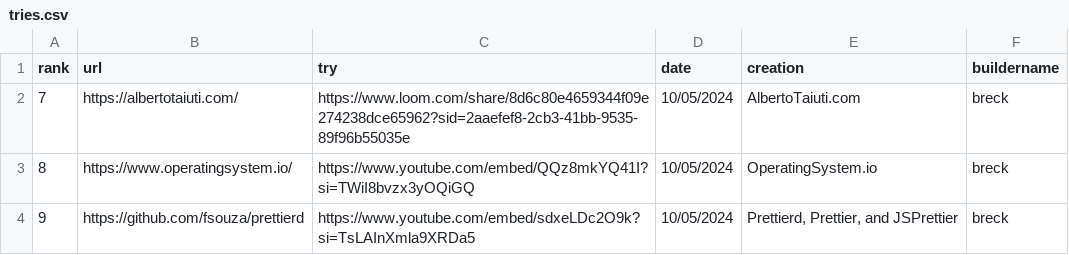
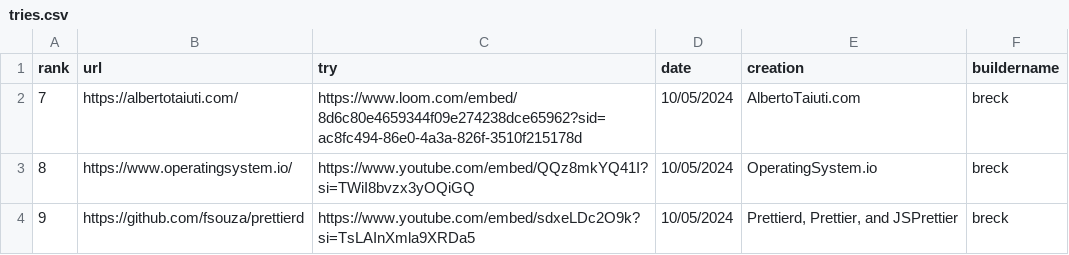
Before and after one commit to breck7/news.pub, a CSV file: tries.csv, drawn as a sheet; only a part is shown.

```diff
--- a/tries.csv
+++ b/tries.csv
@@ -1,3 +1,3 @@
 rank,url,try,date,creation,buildername
-7,https://albertotaiuti.com/,https://www.loom.com/share/8d6c80e4659344f09e274238dce65962?sid=2aaefef8-2cb3-41bb-9535-89f96b55035e,10/05/2024,AlbertoTaiuti.com,breck
+7,https://albertotaiuti.com/,https://www.loom.com/embed/8d6c80e4659344f09e274238dce65962?sid=ac8fc494-86e0-4a3a-826f-3510f215178d,10/05/2024,AlbertoTaiuti.com,breck
 8,https://www.operatingsystem.io/,https://www.youtube.com/embed/QQz8mkYQ41I?si=TWiI8bvzx3yOQiGQ,10/05/2024,OperatingSystem.io,breck
```
Also changed, not shown: tries.tsv, 3 other files.
